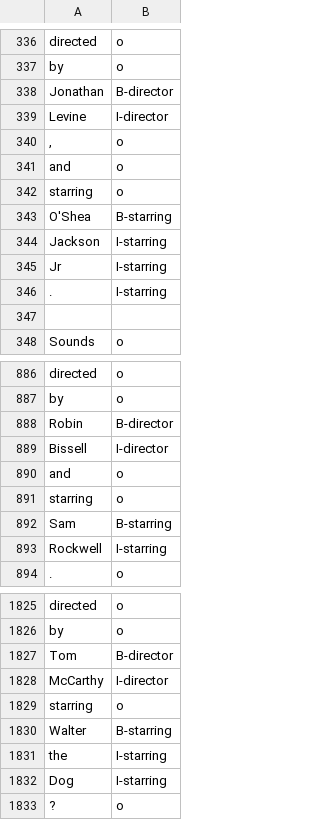
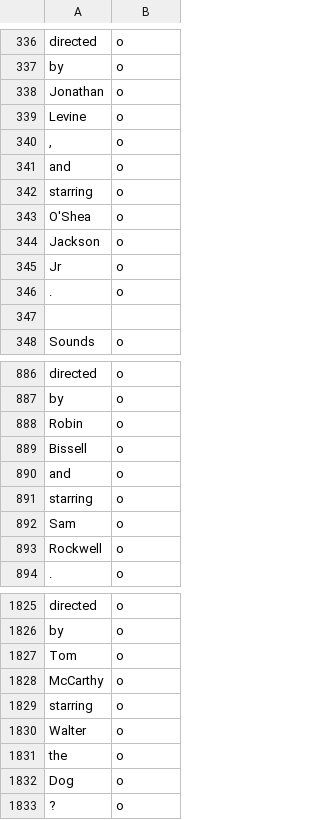
Before and after one commit to menezesmalu/chatbot, a CSV file: dataset/extraction/dev_dataset.csv, drawn as a sheet; only a part is shown, gaps mark what is left out; the diff covers the shown part only.

```diff
--- a/dataset/extraction/dev_dataset.csv
+++ b/dataset/extraction/dev_dataset.csv
@@ -337,4 +337,4 @@ directed,o
 by,o
-Jonathan,B-director
-Levine,I-director
+Jonathan,o
+Levine,o
 ",",o
@@ -342,6 +342,6 @@ and,o
 starring,o
-O'Shea,B-starring
-Jackson,I-starring
-Jr,I-starring
-.,I-starring
+O'Shea,o
+Jackson,o
+Jr,o
+.,o
 ,
@@ -887,8 +887,8 @@ directed,o
 by,o
-Robin,B-director
-Bissell,I-director
+Robin,o
+Bissell,o
 and,o
 starring,o
-Sam,B-starring
-Rockwell,I-starring
+Sam,o
+Rockwell,o
 .,o
@@ -1826,8 +1826,8 @@ directed,o
 by,o
-Tom,B-director
-McCarthy,I-director
+Tom,o
+McCarthy,o
 starring,o
-Walter,B-starring
-the,I-starring
-Dog,I-starring
+Walter,o
+the,o
+Dog,o
 ?,o
```
Also changed, not shown: 85 edited cells elsewhere in this file, 48 other files.
